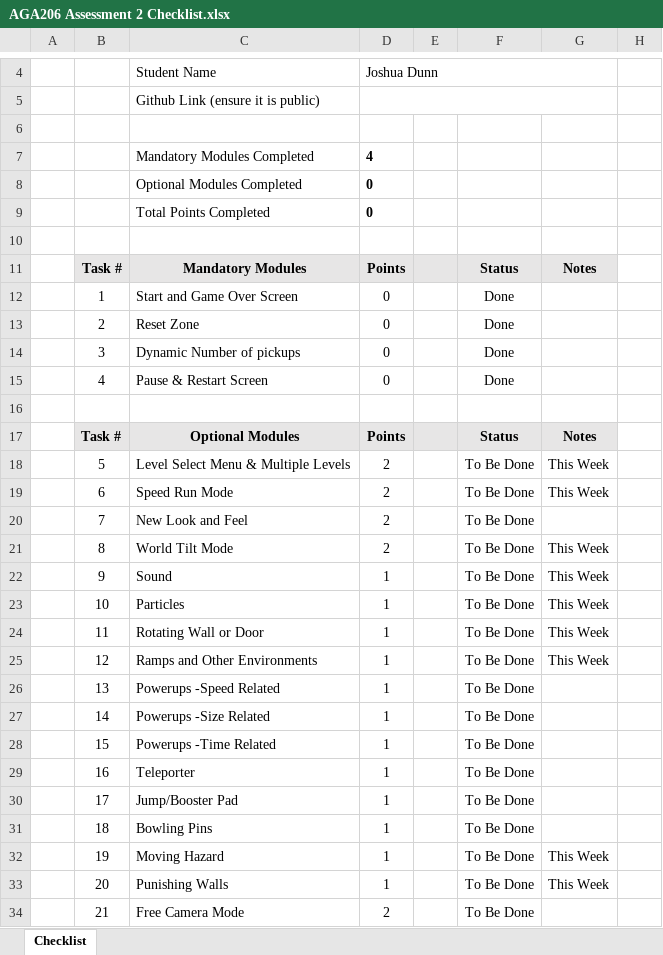
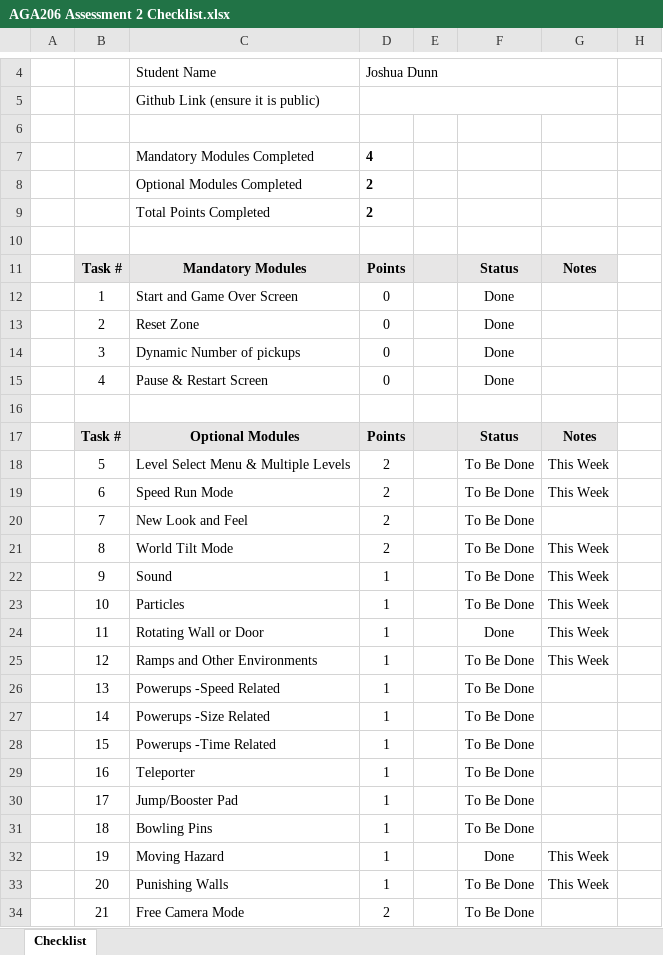
Before and after one commit to YoshiiVT/Roll-A-Ball-Sep-24, an Excel workbook: AGA206 Assessment 2 Checklist.xlsx, sheet Checklist, drawn as a sheet; only a part is shown, gaps mark what is left out; values as stored, in another font and other column widths than the file's, no borders; charts and pictures and conditional formats not drawn; the diff names each change by its address in the sheet, - before the commit and + after, or states it on an @@ line.

```diff
--- a/AGA206 Assessment 2 Checklist.xlsx (sheet Checklist)
+++ b/AGA206 Assessment 2 Checklist.xlsx (sheet Checklist)
-D8:D9: 0
+D8:D9: 2
-F24: To Be Done
+F24: Done
-F32: To Be Done
+F32: Done
```
Also changed, not shown: hidden cells, 9 other files.
